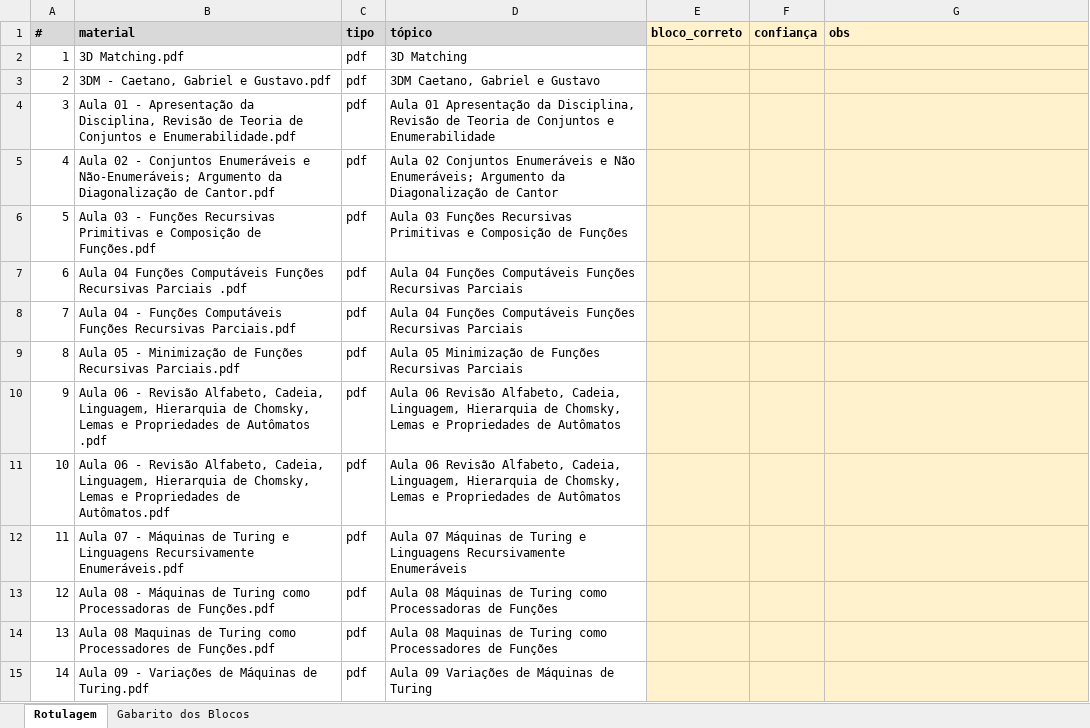
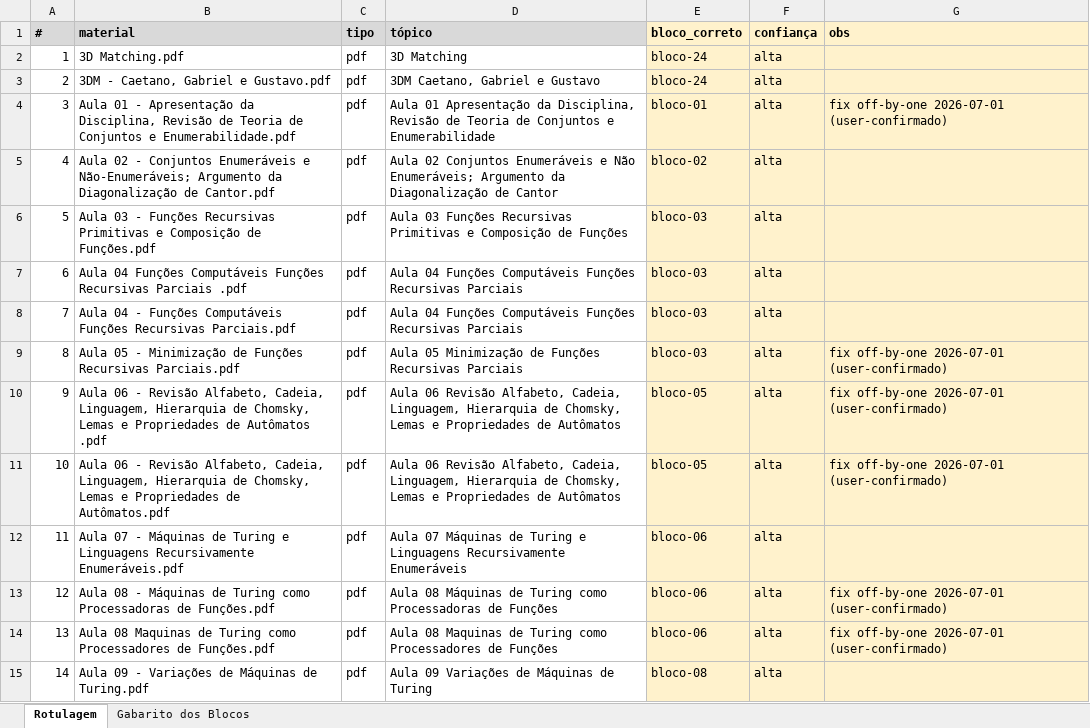
Before and after one commit to HumbertoCG18/GPT-Tutor-Generator, an Excel workbook: docs/reports/gold_templates/gold_TCC_rotular.xlsx, sheet Rotulagem, drawn as a sheet; only a part is shown; values as stored, in another font and other column widths than the file's, no borders; the diff covers the shown part only; the diff names each change by its address in the sheet, - before the commit and + after, or states it on an @@ line.

```diff
--- a/docs/reports/gold_templates/gold_TCC_rotular.xlsx (sheet Rotulagem)
+++ b/docs/reports/gold_templates/gold_TCC_rotular.xlsx (sheet Rotulagem)
-E2:E3 (bloco_correto): (empty)
+E2:E3 (bloco_correto): bloco-24
-F2:F15 (confiança): (empty)
+F2:F15 (confiança): alta
-E4 (bloco_correto): (empty)
+E4 (bloco_correto): bloco-01
-G4 (obs): (empty)
+G4 (obs): fix off-by-one 2026-07-01 (user-confirmado)
-E5 (bloco_correto): (empty)
+E5 (bloco_correto): bloco-02
-E6:E9 (bloco_correto): (empty)
+E6:E9 (bloco_correto): bloco-03
-G9:G11 (obs): (empty)
+G9:G11 (obs): fix off-by-one 2026-07-01 (user-confirmado)
-E10:E11 (bloco_correto): (empty)
+E10:E11 (bloco_correto): bloco-05
-E12:E14 (bloco_correto): (empty)
+E12:E14 (bloco_correto): bloco-06
-G13:G14 (obs): (empty)
+G13:G14 (obs): fix off-by-one 2026-07-01 (user-confirmado)
-E15 (bloco_correto): (empty)
+E15 (bloco_correto): bloco-08
```
Also changed, not shown: 57 edited cells elsewhere in this sheet, 1 other file.
